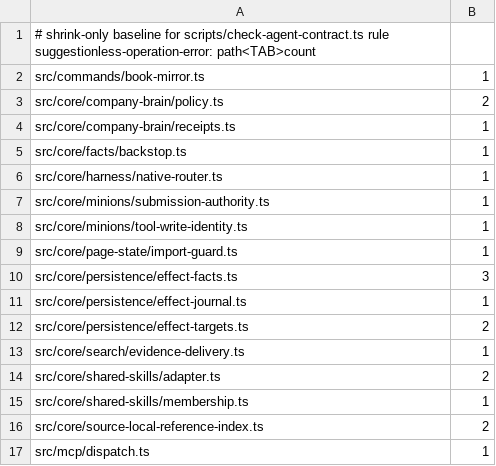
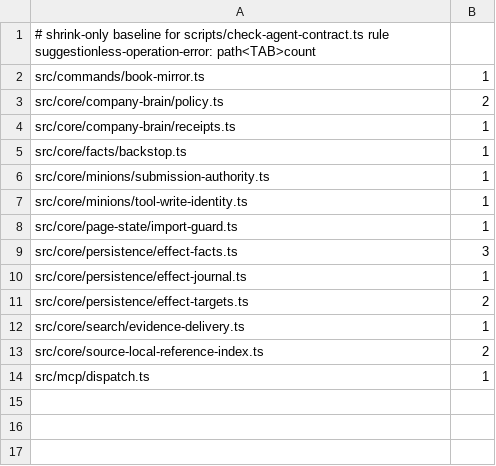
Before and after one commit to BeatusMomentum/gbrain, a TSV file: scripts/agent-contract-baselines/suggestionless-operation-error.tsv, drawn as a sheet; the diff names each change by its address in the sheet, - before the commit and + after, or states it on an @@ line.

Commit message:
agent contract: shared-skills refusals name their own next step
The adapter, membership and native-router funnels take a registered code
and a site-specific suggestion: the path to preserve, the enrollment
approval the user gives, the fresh sync or catalog read, with the
troubleshooting or approval doc anchor. Join without approval offers the
join call itself as an ask_user fix (persistent_install). The eight shared-
skills codes these sites already returned are registered.

```diff
--- a/scripts/agent-contract-baselines/suggestionless-operation-error.tsv
+++ b/scripts/agent-contract-baselines/suggestionless-operation-error.tsv
-row 6: src/core/harness/native-router.ts | 1
-row 14: src/core/shared-skills/adapter.ts | 2
-row 15: src/core/shared-skills/membership.ts | 1
```
Also changed, not shown: 6 other files.
